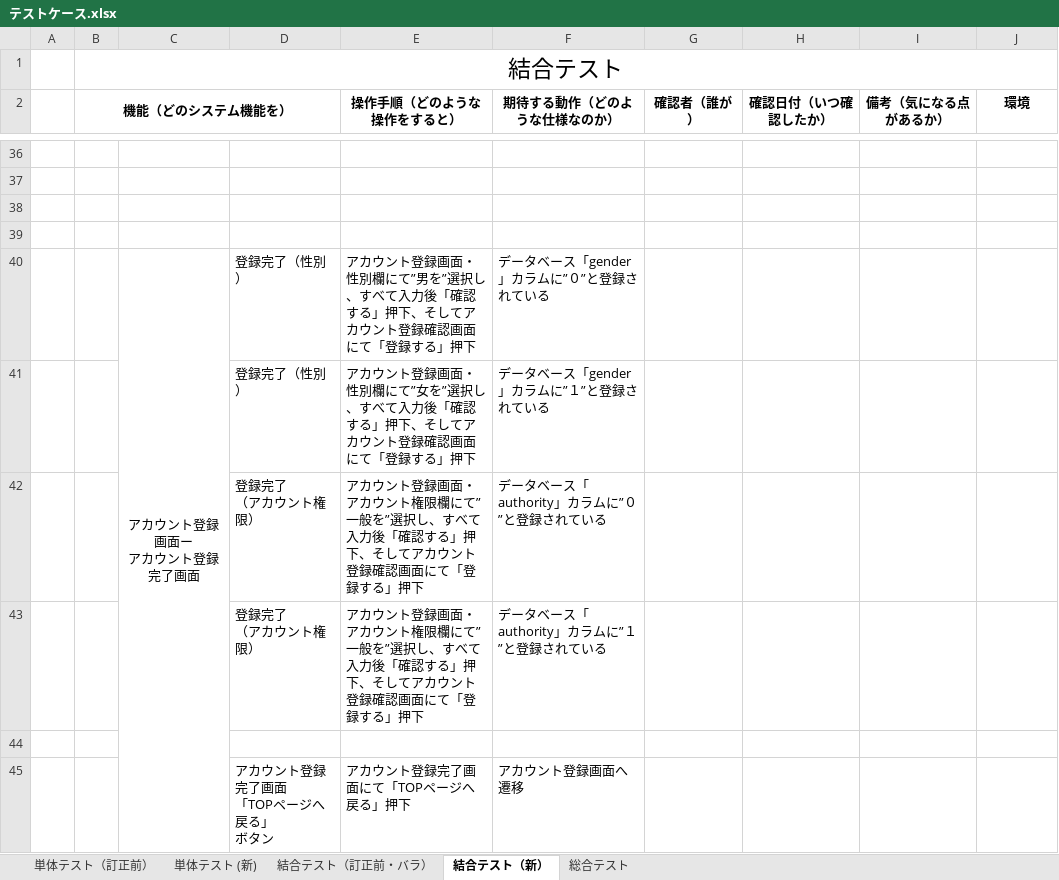
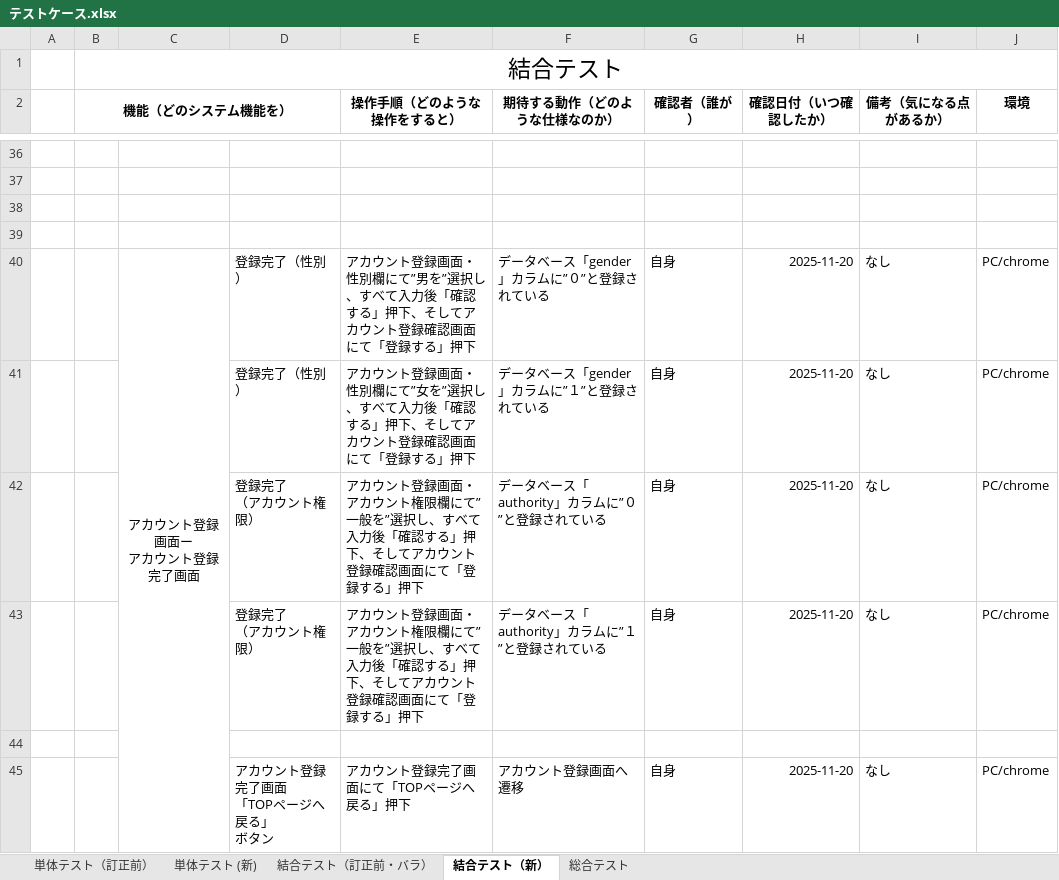
Before and after one commit to nozomi-watanabe1214/7_Programing, an Excel workbook: テストケース.xlsx, sheet 結合テスト（新）, drawn as a sheet; only a part is shown, gaps mark what is left out; values as stored, in another font and other column widths than the file's, no borders; removed rows and columns are numbered as before the commit, all else as after; ↵ is a line break in a cell; the diff names each change by its address in the sheet, - before the commit and + after, or states it on an @@ line.

Commit message:
アカウント登録画面・アカウント登録完了画面　結合テスト実施

```diff
--- a/テストケース.xlsx (sheet 結合テスト（新）)
+++ b/テストケース.xlsx (sheet 結合テスト（新）)
-G40 (確認者（誰が）): (empty)
+G40 (確認者（誰が）): 自身
-H40 (確認日付（いつ確認したか）): (empty)
+H40 (確認日付（いつ確認したか）): 2025-11-20
-I40 (備考（気になる点があるか）): (empty)
+I40 (備考（気になる点があるか）): なし
-J40 (環境): (empty)
+J40 (環境): PC/chrome
-row 41:  |  |  | 登録完了（性別） | アカウント登録画面・性別欄にて”女を”選択し、すべて入力後「確認する」押下、そしてアカウント登録確認画面にて「登録する」押下 | データベース「gender」カラムに”１”と登録されている
-row 42:  |  |  | 登録完了 ↵ （アカウント権限） | アカウント登録画面・アカウント権限欄にて”一般を”選択し、すべて入力後「確認する」押下、そしてアカウント登録確認画面にて「登録する」押下 | データベース「authority」カラムに”０”と登録されている
-row 43:  |  |  | 登録完了 ↵ （アカウント権限） | アカウント登録画面・アカウント権限欄にて”一般を”選択し、すべて入力後「確認する」押下、そしてアカウント登録確認画面にて「登録する」押下 | データベース「authority」カラムに”１”と登録されている
+row 41:  |  |  | 登録完了（性別） | アカウント登録画面・性別欄にて”女を”選択し、すべて入力後「確認する」押下、そしてアカウント登録確認画面にて「登録する」押下 | データベース「gender」カラムに”１”と登録されている | 自身 | 2025-11-20 | なし | PC/chrome
+row 42:  |  |  | 登録完了 ↵ （アカウント権限） | アカウント登録画面・アカウント権限欄にて”一般を”選択し、すべて入力後「確認する」押下、そしてアカウント登録確認画面にて「登録する」押下 | データベース「authority」カラムに”０”と登録されている | 自身 | 2025-11-20 | なし | PC/chrome
+row 43:  |  |  | 登録完了 ↵ （アカウント権限） | アカウント登録画面・アカウント権限欄にて”一般を”選択し、すべて入力後「確認する」押下、そしてアカウント登録確認画面にて「登録する」押下 | データベース「authority」カラムに”１”と登録されている | 自身 | 2025-11-20 | なし | PC/chrome
-row 45:  |  |  | アカウント登録完了画面 ↵ 「TOPページへ戻る」 ↵ ボタン | アカウント登録完了画面にて「TOPページへ戻る」押下 | アカウント登録画面へ遷移
+row 45:  |  |  | アカウント登録完了画面 ↵ 「TOPページへ戻る」 ↵ ボタン | アカウント登録完了画面にて「TOPページへ戻る」押下 | アカウント登録画面へ遷移 | 自身 | 2025-11-20 | なし | PC/chrome
```
